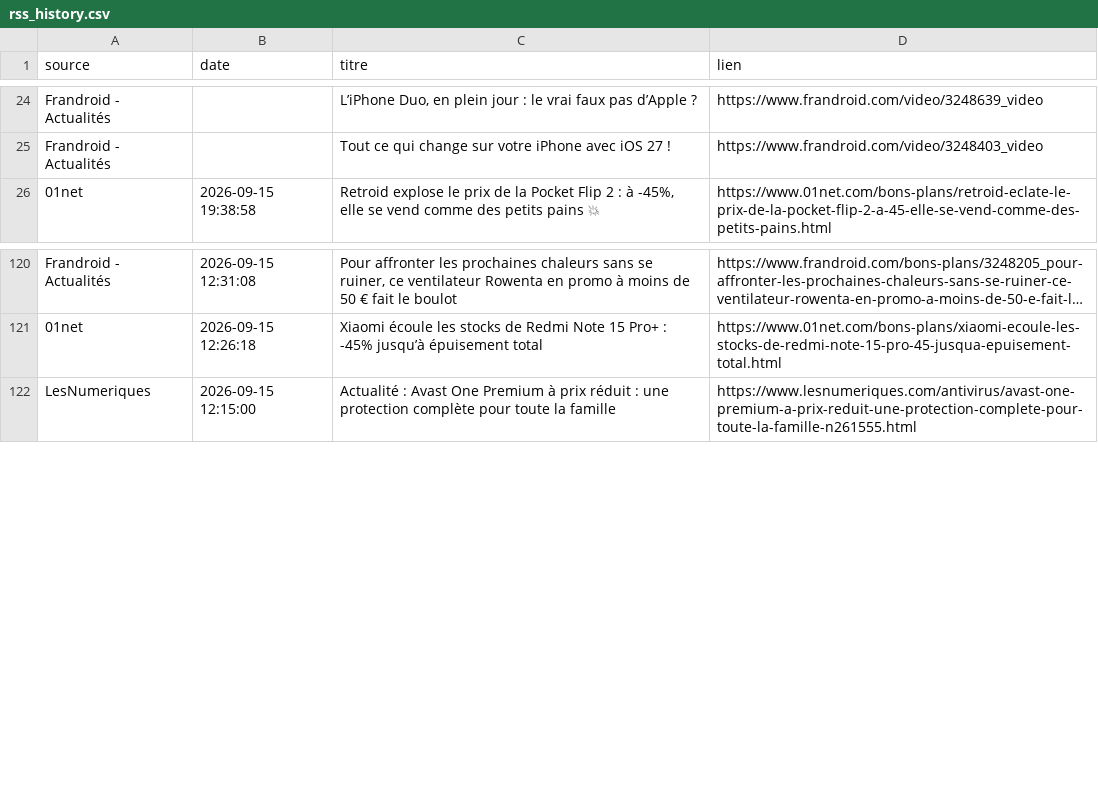
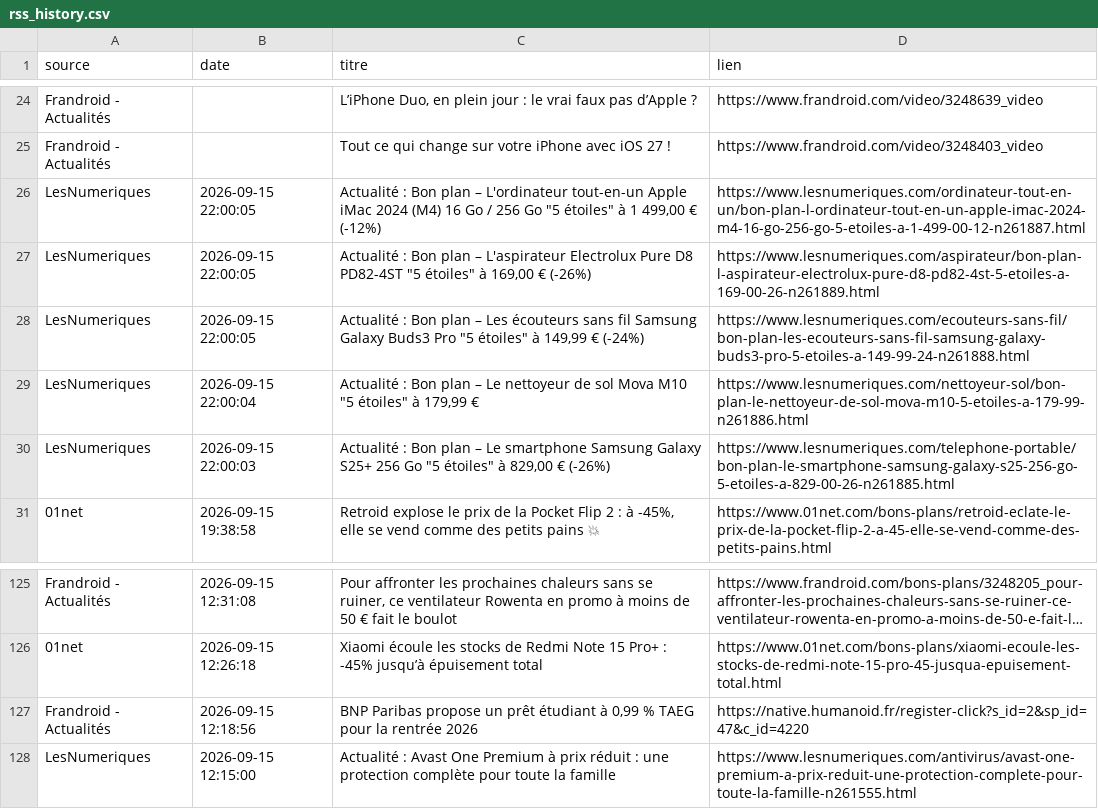
Before and after one commit to djhadef-star/rss-automation, a CSV file: output/rss_history.csv, drawn as a sheet; only a part is shown, gaps mark what is left out; long unchanged cells end in …; the diff names each change by its address in the sheet, - before the commit and + after, or states it on an @@ line.

```diff
--- a/output/rss_history.csv
+++ b/output/rss_history.csv
+row 26: LesNumeriques | 2026-09-15 22:00:05 | Actualité : Bon plan – L'ordinateur tout-en-un Apple iMac 2024 (M4) 16 Go / 256 Go "5 étoiles" à 1 499,00 € (-12%) | https://www.lesnumeriques.com/ordinateur-tout-en-un/bon-plan-l-ordinateur-tout-en-un-apple-imac-2024-m4-16-go-256-go-5-etoiles-a-1-499-00-12-n261887.html
+row 27: LesNumeriques | 2026-09-15 22:00:05 | Actualité : Bon plan – L'aspirateur Electrolux Pure D8 PD82-4ST "5 étoiles" à 169,00 € (-26%) | https://www.lesnumeriques.com/aspirateur/bon-plan-l-aspirateur-electrolux-pure-d8-pd82-4st-5-etoiles-a-169-00-26-n261889.html
+row 28: LesNumeriques | 2026-09-15 22:00:05 | Actualité : Bon plan – Les écouteurs sans fil Samsung Galaxy Buds3 Pro "5 étoiles" à 149,99 € (-24%) | https://www.lesnumeriques.com/ecouteurs-sans-fil/bon-plan-les-ecouteurs-sans-fil-samsung-galaxy-buds3-pro-5-etoiles-a-149-99-24-n261888.html
+row 29: LesNumeriques | 2026-09-15 22:00:04 | Actualité : Bon plan – Le nettoyeur de sol Mova M10 "5 étoiles" à 179,99 € | https://www.lesnumeriques.com/nettoyeur-sol/bon-plan-le-nettoyeur-de-sol-mova-m10-5-etoiles-a-179-99-n261886.html
+row 30: LesNumeriques | 2026-09-15 22:00:03 | Actualité : Bon plan – Le smartphone Samsung Galaxy S25+ 256 Go "5 étoiles" à 829,00 € (-26%) | https://www.lesnumeriques.com/telephone-portable/bon-plan-le-smartphone-samsung-galaxy-s25-256-go-5-etoiles-a-829-00-26-n261885.html
+row 127: Frandroid - Actualités | 2026-09-15 12:18:56 | BNP Paribas propose un prêt étudiant à 0,99 % TAEG pour la rentrée 2026 | https://native.humanoid.fr/register-click?s_id=2&sp_id=47&c_id=4220
```
